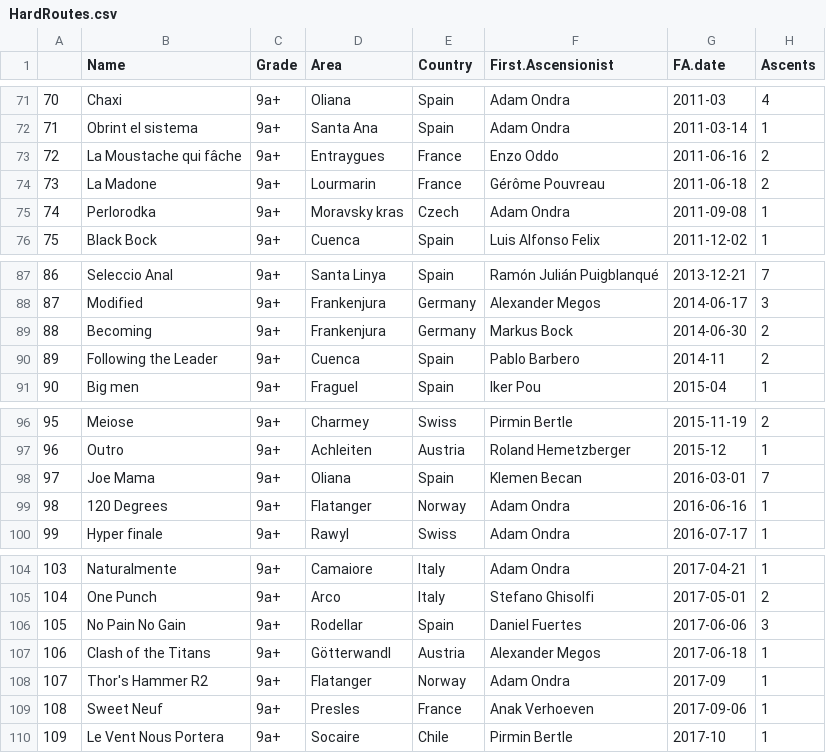
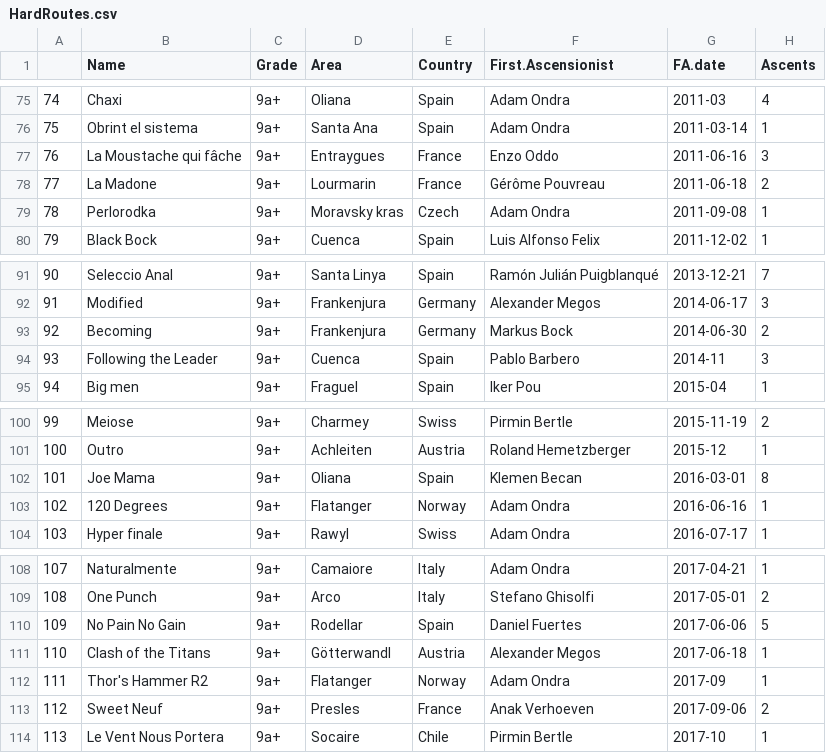
Before and after one commit to JonasWiklund/Hard-Ascents, a CSV file: HardRoutes.csv, drawn as a sheet; only a part is shown, gaps mark what is left out; addresses are those after the commit; the diff covers the shown part only; the diff names each change by its address in the sheet, - before the commit and + after, or states it on an @@ line.

```diff
--- a/HardRoutes.csv
+++ b/HardRoutes.csv
@@ column A renumbered between rows 9 and 129 @@
-H77 (Ascents): 2
+H77 (Ascents): 3
-H94 (Ascents): 2
+H94 (Ascents): 3
-H102 (Ascents): 7
+H102 (Ascents): 8
-H110 (Ascents): 3
+H110 (Ascents): 5
-H113 (Ascents): 1
+H113 (Ascents): 2
```
Also changed, not shown: 8 added rows, 2 removed rows and 9 edited cells elsewhere in this file.
